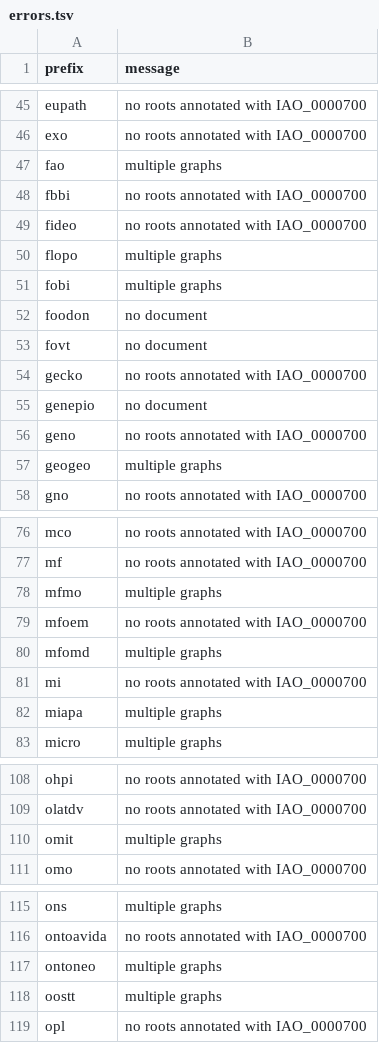
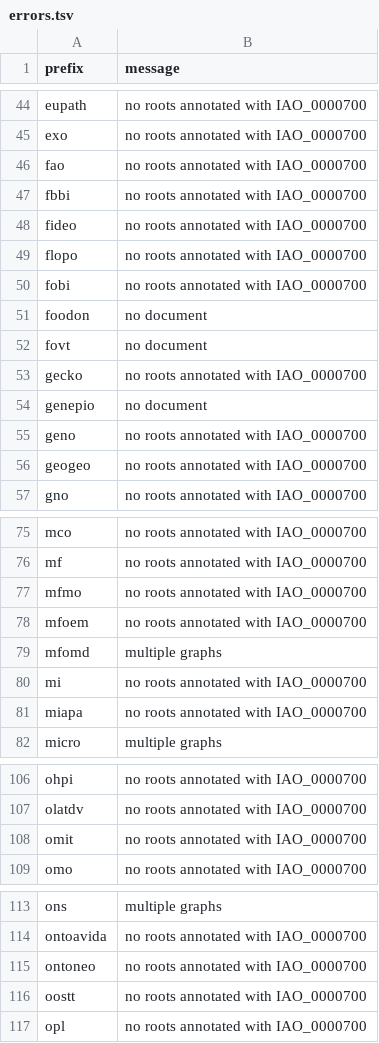
Before and after one commit to cthoyt/cob-root-analysis, a TSV file: errors.tsv, drawn as a sheet; only a part is shown, gaps mark what is left out; the diff covers the shown part only.

```diff
--- a/errors.tsv
+++ b/errors.tsv
@@ -46,7 +45,7 @@ eupath	no roots annotated with IAO_0000700
 exo	no roots annotated with IAO_0000700
-fao	multiple graphs
+fao	no roots annotated with IAO_0000700
 fbbi	no roots annotated with IAO_0000700
 fideo	no roots annotated with IAO_0000700
-flopo	multiple graphs
-fobi	multiple graphs
+flopo	no roots annotated with IAO_0000700
+fobi	no roots annotated with IAO_0000700
 foodon	no document
@@ -56,3 +55,3 @@ genepio	no document
 geno	no roots annotated with IAO_0000700
-geogeo	multiple graphs
+geogeo	no roots annotated with IAO_0000700
 gno	no roots annotated with IAO_0000700
@@ -77,3 +76,3 @@ mco	no roots annotated with IAO_0000700
 mf	no roots annotated with IAO_0000700
-mfmo	multiple graphs
+mfmo	no roots annotated with IAO_0000700
 mfoem	no roots annotated with IAO_0000700
@@ -81,3 +80,3 @@ mfomd	multiple graphs
 mi	no roots annotated with IAO_0000700
-miapa	multiple graphs
+miapa	no roots annotated with IAO_0000700
 micro	multiple graphs
@@ -109,3 +107,3 @@ ohpi	no roots annotated with IAO_0000700
 olatdv	no roots annotated with IAO_0000700
-omit	multiple graphs
+omit	no roots annotated with IAO_0000700
 omo	no roots annotated with IAO_0000700
@@ -116,4 +114,4 @@ ons	multiple graphs
 ontoavida	no roots annotated with IAO_0000700
-ontoneo	multiple graphs
-oostt	multiple graphs
+ontoneo	no roots annotated with IAO_0000700
+oostt	no roots annotated with IAO_0000700
 opl	no roots annotated with IAO_0000700
```
Also changed, not shown: 2 removed rows and 10 edited cells elsewhere in this file, results.tsv, 2 other files.
